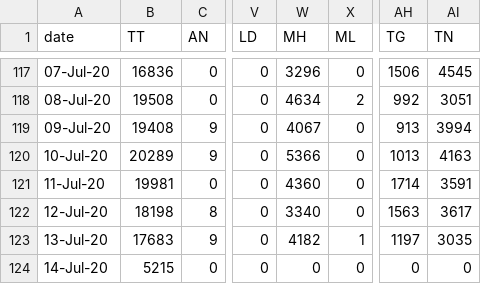
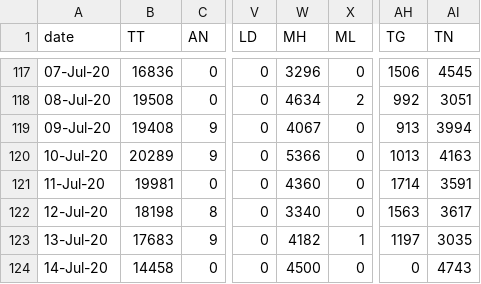
Before and after one commit to maaz619/api, a CSV file: states_daily_csv/recovered.csv, drawn as a sheet; only a part is shown, gaps mark what is left out; the diff names each change by its address in the sheet, - before the commit and + after, or states it on an @@ line.

```diff
--- a/states_daily_csv/recovered.csv
+++ b/states_daily_csv/recovered.csv
-B124 (TT): 5215
+B124 (TT): 14458
-W124 (MH): 0
+W124 (MH): 4500
-AI124 (TN): 0
+AI124 (TN): 4743
```
Also changed, not shown: csv/latest/district_wise.csv, csv/latest/state_wise.csv, 46 other files.
